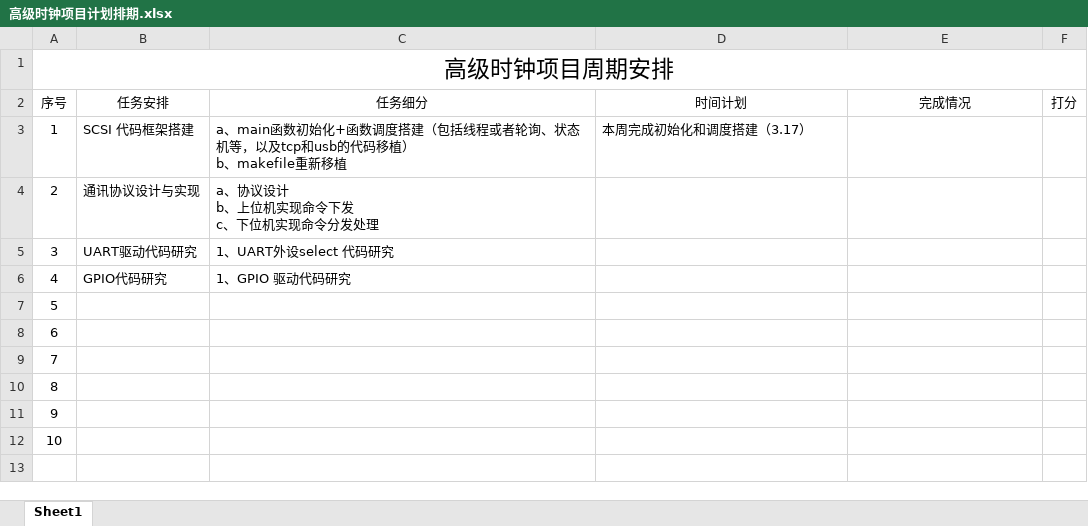
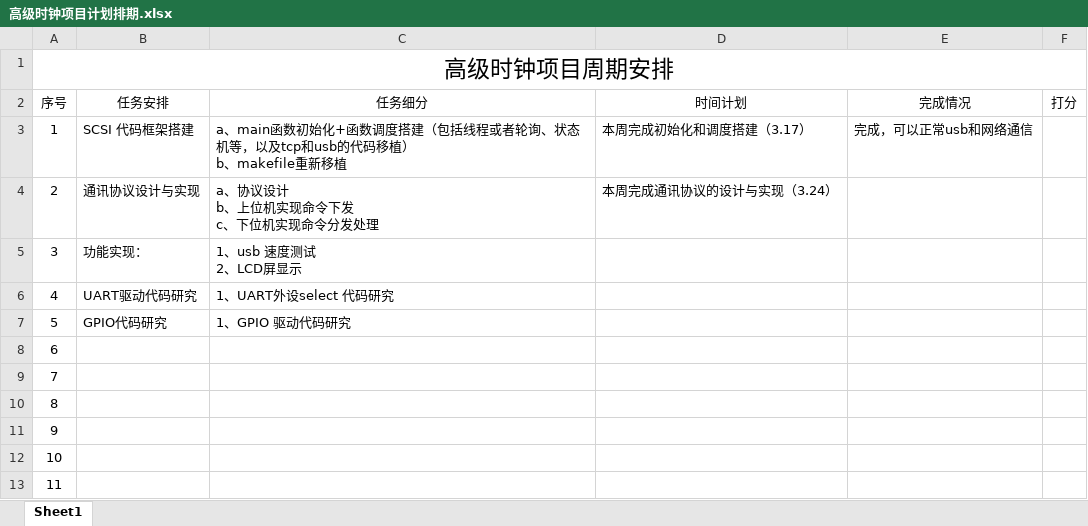
Before and after one commit to ZhangYiXiSucceed/Advanced-Clock, an Excel workbook: Doc/高级时钟项目计划排期.xlsx, sheet Sheet1, drawn as a sheet; values as stored, in another font and other column widths than the file's, no borders; addresses are those after the commit; ↵ is a line break in a cell; the diff names each change by its address in the sheet, - before the commit and + after, or states it on an @@ line.

```diff
--- a/Doc/高级时钟项目计划排期.xlsx (sheet Sheet1)
+++ b/Doc/高级时钟项目计划排期.xlsx (sheet Sheet1)
-E3 (完成情况): (empty)
+E3 (完成情况): 完成，可以正常usb和网络通信
-D4 (时间计划): (empty)
+D4 (时间计划): 本周完成通讯协议的设计与实现（3.24）
+row 5: 3 | 功能实现： | 1、usb 速度测试 ↵ 2、LCD屏显示
@@ column A (序号) renumbered from row 6 down @@
```
Also changed, not shown: 3 other files.
